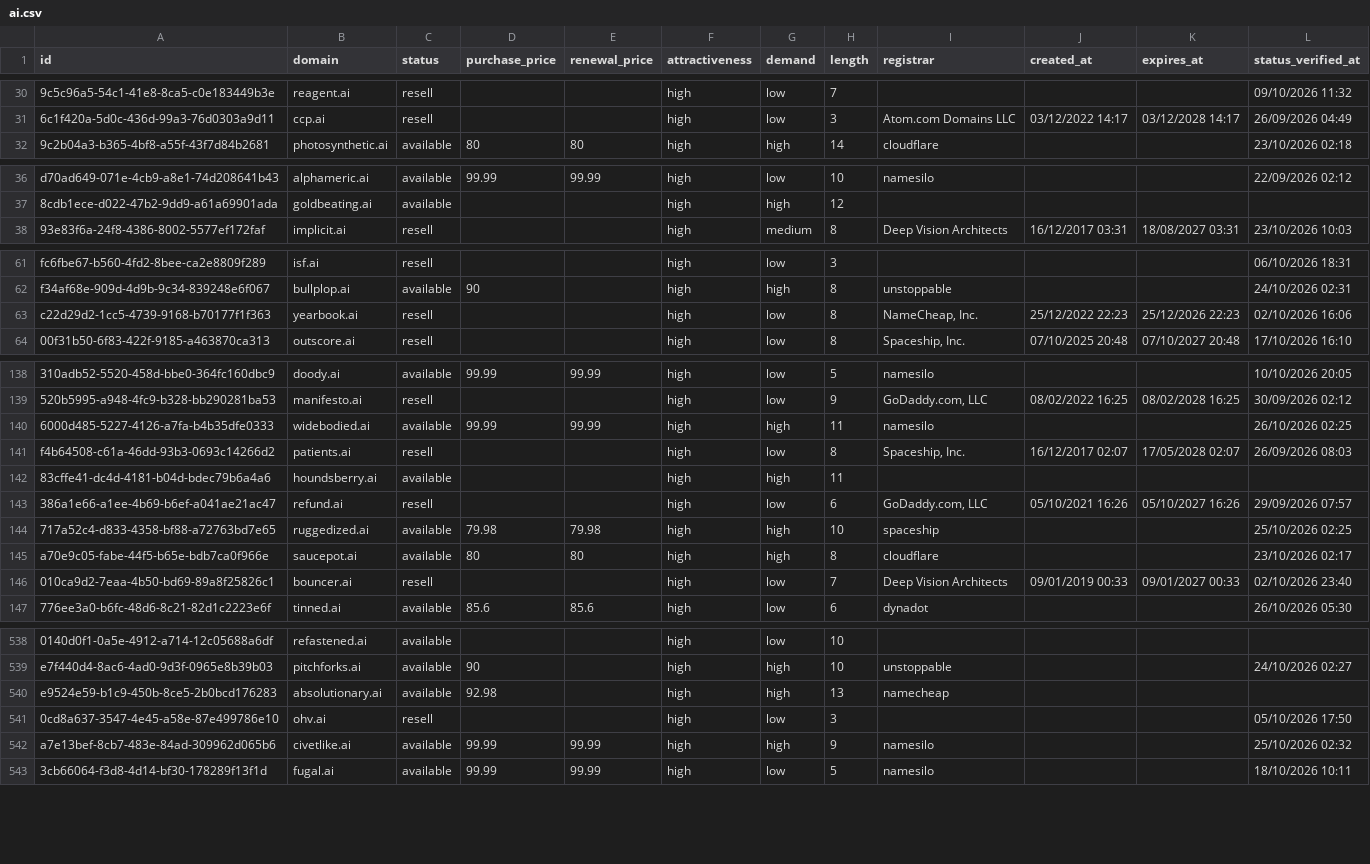
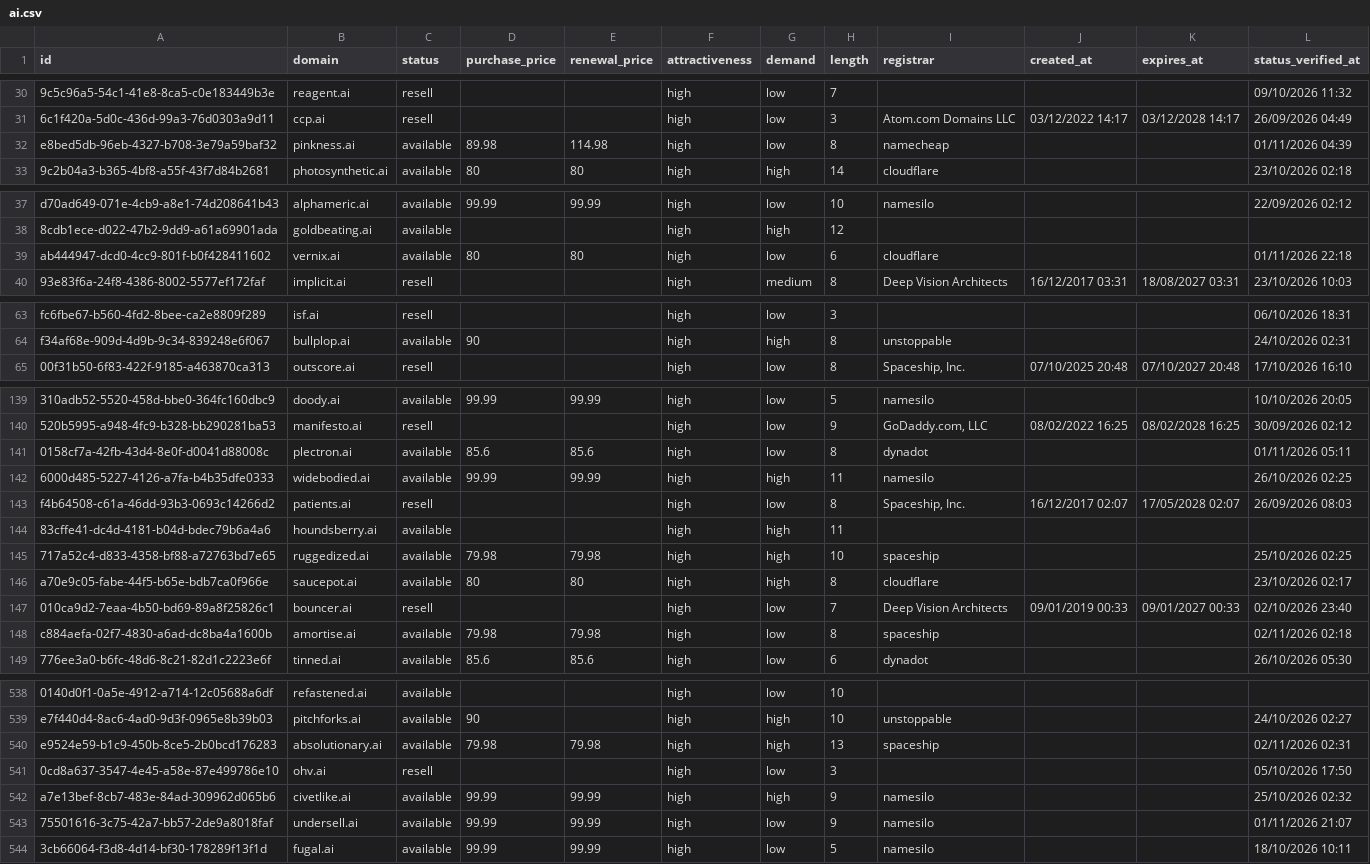
Before and after one commit to UniqueDomains/ai-oneword-domains, a CSV file: ai.csv, drawn as a sheet; only a part is shown, gaps mark what is left out; removed rows and columns are numbered as before the commit, all else as after; the diff covers the shown part only; the diff names each change by its address in the sheet, - before the commit and + after, or states it on an @@ line.

```diff
--- a/ai.csv
+++ b/ai.csv
+row 32: e8bed5db-96eb-4327-b708-3e79a59baf32 | pinkness.ai | available | 89.98 | 114.98 | high | low | 8 | namecheap |  |  | 01/11/2026 04:39
+row 39: ab444947-dcd0-4cc9-801f-b0f428411602 | vernix.ai | available | 80 | 80 | high | low | 6 | cloudflare |  |  | 01/11/2026 22:18
-row 63: c22d29d2-1cc5-4739-9168-b70177f1f363 | yearbook.ai | resell |  |  | high | low | 8 | NameCheap, Inc. | 25/12/2022 22:23 | 25/12/2026 22:23 | 02/10/2026 16:06
+row 141: 0158cf7a-42fb-43d4-8e0f-d0041d88008c | plectron.ai | available | 85.6 | 85.6 | high | low | 8 | dynadot |  |  | 01/11/2026 05:11
-row 143: 386a1e66-a1ee-4b69-b6ef-a041ae21ac47 | refund.ai | resell |  |  | high | low | 6 | GoDaddy.com, LLC | 05/10/2021 16:26 | 05/10/2027 16:26 | 29/09/2026 07:57
+row 148: c884aefa-02f7-4830-a6ad-dc8ba4a1600b | amortise.ai | available | 79.98 | 79.98 | high | low | 8 | spaceship |  |  | 02/11/2026 02:18
-D540 (purchase_price): 92.98
+D540 (purchase_price): 79.98
-E540 (renewal_price): (empty)
+E540 (renewal_price): 79.98
-I540 (registrar): namecheap
+I540 (registrar): spaceship
-L540 (status_verified_at): (empty)
+L540 (status_verified_at): 02/11/2026 02:31
+row 543: 75501616-3c75-42a7-bb57-2de9a8018faf | undersell.ai | available | 99.99 | 99.99 | high | low | 9 | namesilo |  |  | 01/11/2026 21:07
```
Also changed, not shown: 2 added rows and 5 removed rows elsewhere in this file, 4 other files.
